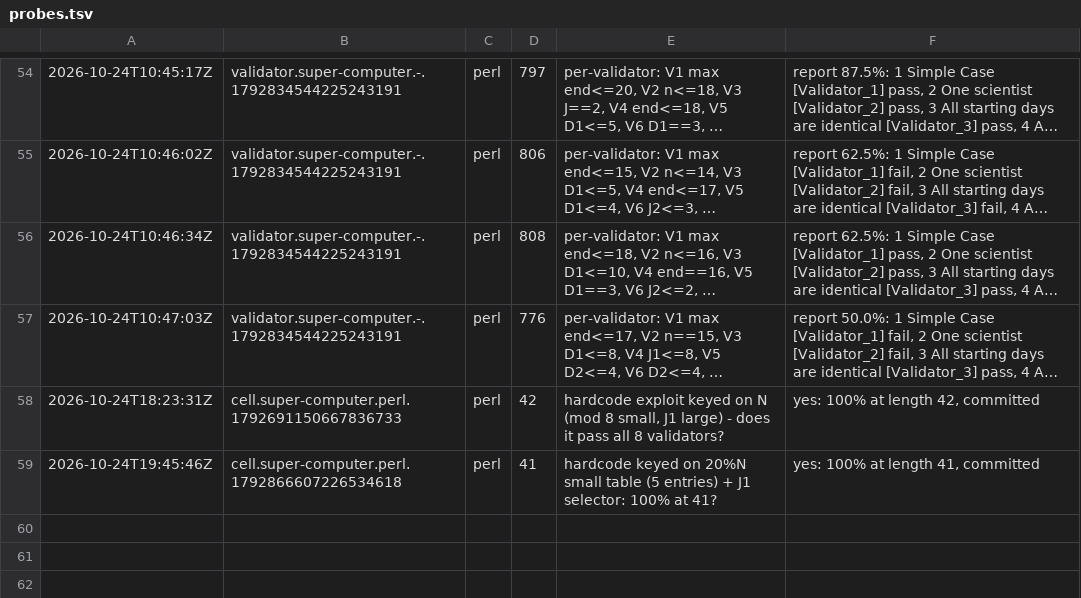
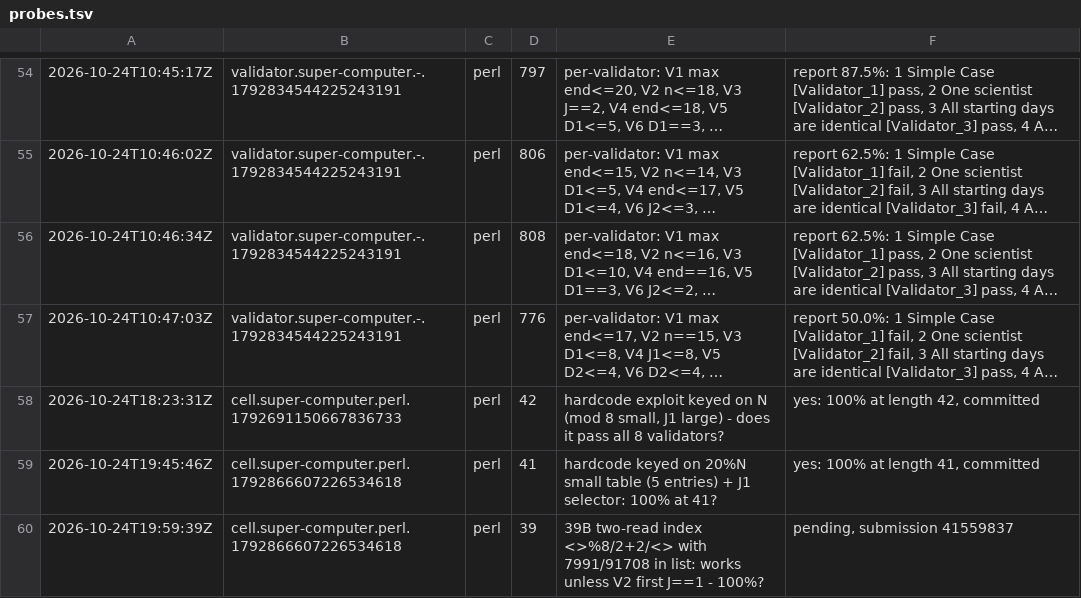
Before and after one commit to Alexdelia/puzzle, a TSV file: codingame/codegolf/puzzle/super-computer/probe/probes.tsv, drawn as a sheet; only a part is shown, gaps mark what is left out; long unchanged cells end in …; the diff names each change by its address in the sheet, - before the commit and + after, or states it on an @@ line.

Commit message:
chore(golf): probes super-computer

```diff
--- a/codingame/codegolf/puzzle/super-computer/probe/probes.tsv
+++ b/codingame/codegolf/puzzle/super-computer/probe/probes.tsv
+row 60: 2026-10-24T19:59:39Z | cell.super-computer.perl.1792866607226534618 | perl | 39 | 39B two-read index <>%8/2+2/<> with 7991/91708 in list: works unless V2 first J==1 - 100%? | pending, submission 41559837
```
Also changed, not shown: 1 other file.
